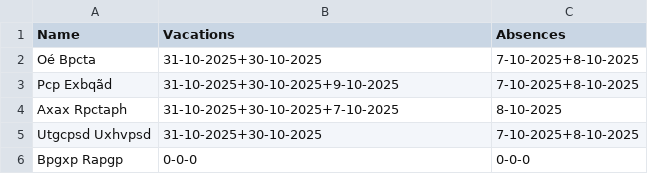
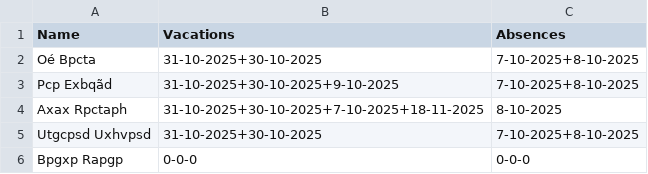
Before and after one commit to MK-Dragon/Big_Sistema_RH, a CSV file: db.csv, drawn as a sheet.

```diff
--- a/db.csv
+++ b/db.csv
@@ -3,3 +3,3 @@ Oé Bpcta,31-10-2025+30-10-2025,7-10-2025+8-10-2025
 Pcp Exbqãd,31-10-2025+30-10-2025+9-10-2025,7-10-2025+8-10-2025
-Axax Rpctaph,31-10-2025+30-10-2025+7-10-2025,8-10-2025
+Axax Rpctaph,31-10-2025+30-10-2025+7-10-2025+18-11-2025,8-10-2025
 Utgcpsd Uxhvpsd,31-10-2025+30-10-2025,7-10-2025+8-10-2025
```
Also changed, not shown: 6 other files.
